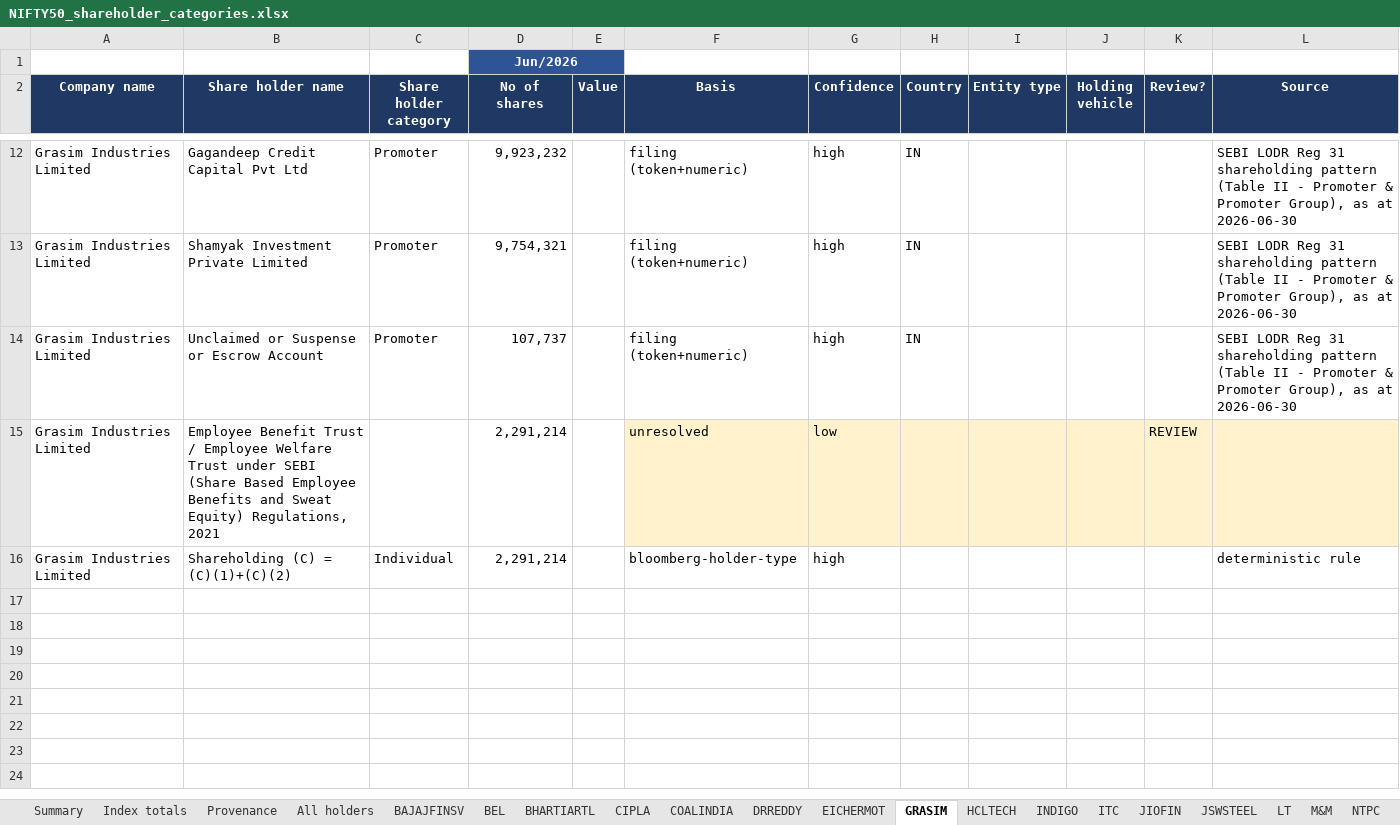
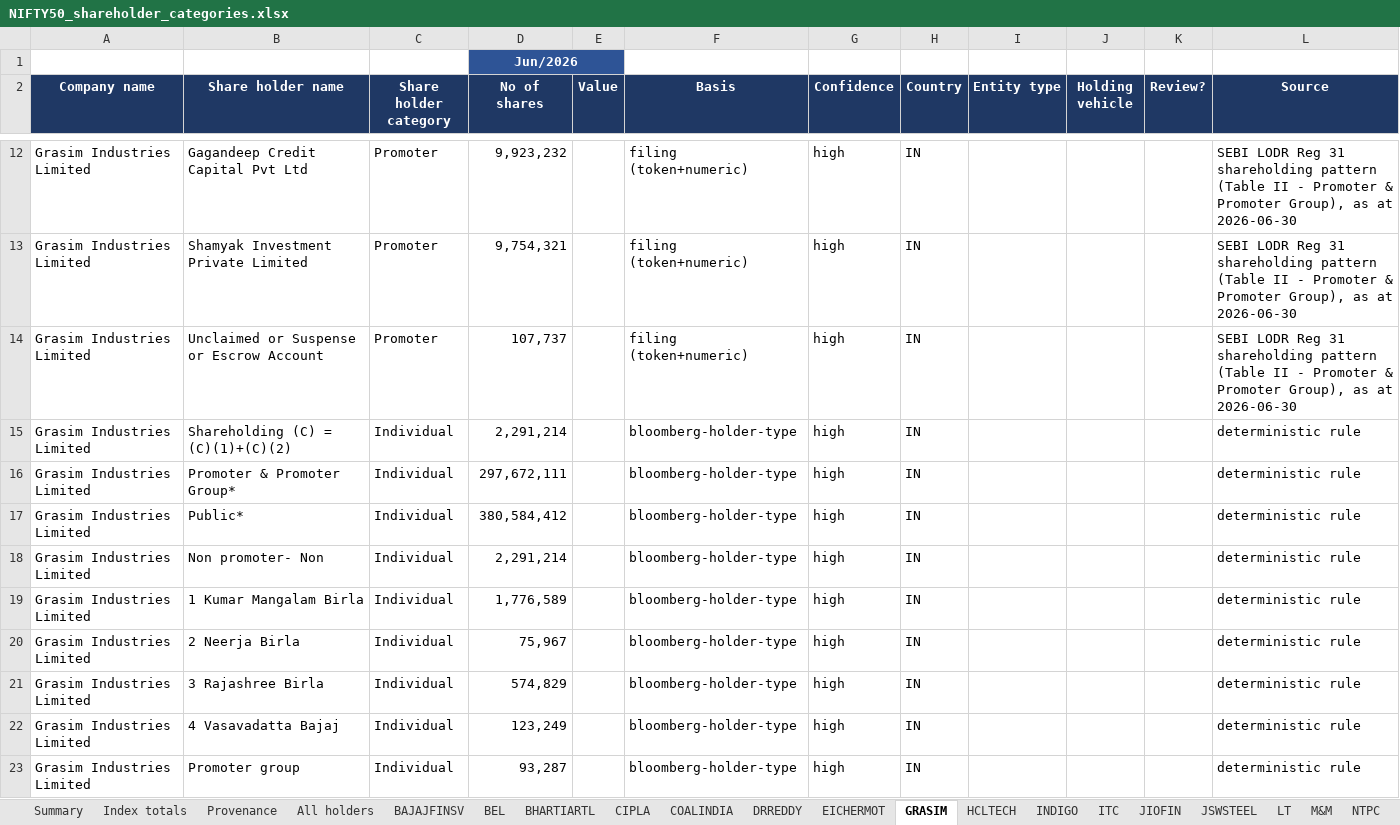
Before and after one commit to ShrewdLemon/NSE_map, an Excel workbook: output/NIFTY50_shareholder_categories.xlsx, sheet GRASIM, drawn as a sheet; only a part is shown, gaps mark what is left out; values as stored, in another font and other column widths than the file's, no borders; removed rows and columns are numbered as before the commit, all else as after; the diff covers the shown part only; the diff names each change by its address in the sheet, - before the commit and + after, or states it on an @@ line.

```diff
--- a/output/NIFTY50_shareholder_categories.xlsx (sheet GRASIM)
+++ b/output/NIFTY50_shareholder_categories.xlsx (sheet GRASIM)
-row 15: Grasim Industries Limited | Employee Benefit Trust / Employee Welfare Trust under SEBI (Share Based Employee Benefits and Sweat Equity) Regulations, 2021 |  | 2,291,214 |  | unresolved | low |  |  |  | REVIEW
-H15 (Country): (empty)
+H15 (Country): IN
+row 16: Grasim Industries Limited | Promoter & Promoter Group* | Individual | 297,672,111 |  | bloomberg-holder-type | high | IN |  |  |  | deterministic rule
+row 17: Grasim Industries Limited | Public* | Individual | 380,584,412 |  | bloomberg-holder-type | high | IN |  |  |  | deterministic rule
+row 18: Grasim Industries Limited | Non promoter- Non | Individual | 2,291,214 |  | bloomberg-holder-type | high | IN |  |  |  | deterministic rule
+row 19: Grasim Industries Limited | 1 Kumar Mangalam Birla | Individual | 1,776,589 |  | bloomberg-holder-type | high | IN |  |  |  | deterministic rule
+row 20: Grasim Industries Limited | 2 Neerja Birla | Individual | 75,967 |  | bloomberg-holder-type | high | IN |  |  |  | deterministic rule
+row 21: Grasim Industries Limited | 3 Rajashree Birla | Individual | 574,829 |  | bloomberg-holder-type | high | IN |  |  |  | deterministic rule
+row 22: Grasim Industries Limited | 4 Vasavadatta Bajaj | Individual | 123,249 |  | bloomberg-holder-type | high | IN |  |  |  | deterministic rule
+row 23: Grasim Industries Limited | Promoter group | Individual | 93,287 |  | bloomberg-holder-type | high | IN |  |  |  | deterministic rule
```
Also changed, not shown: 22 added rows elsewhere in this sheet, sheet All holders, sheet Index totals, sheet SBILIFE, sheet Summary, sheet Provenance, sheet ITC, 2 more sheets, 28 other files.
